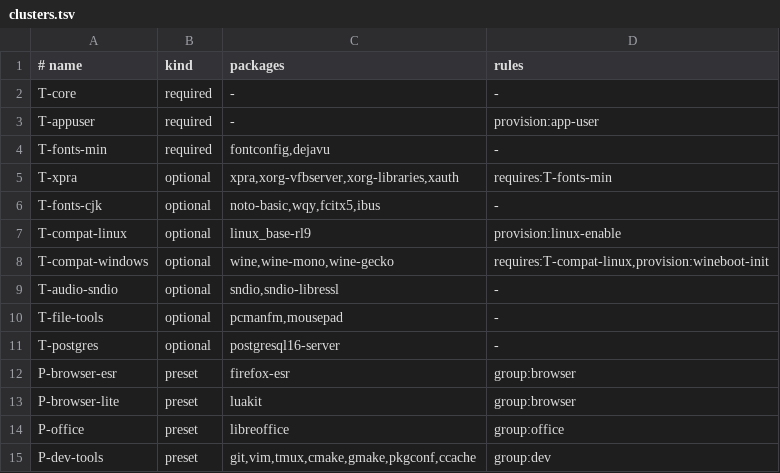
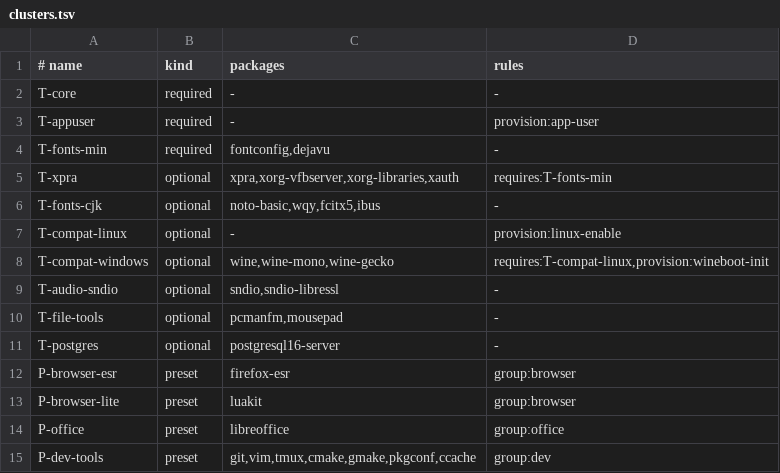
Before and after one commit to EliasLucky/ParishBSD-Container-Manager, a TSV file: libexec/parishbsd/templates/clusters.tsv, drawn as a sheet.

Commit message:
Update clusters.tsv to remove linux_base-rl9 for T-compat-linux. compat gonna be on the host rather than per jail. Update templates/apps-compatible/fstab.tmpl to add compat mount.

```diff
--- a/libexec/parishbsd/templates/clusters.tsv
+++ b/libexec/parishbsd/templates/clusters.tsv
@@ -6,3 +6,3 @@ T-xpra	optional	xpra,xorg-vfbserver,xorg-libraries,xauth	requires:T-fonts-min
 T-fonts-cjk	optional	noto-basic,wqy,fcitx5,ibus	-
-T-compat-linux	optional	linux_base-rl9	provision:linux-enable
+T-compat-linux	optional	-	provision:linux-enable
 T-compat-windows	optional	wine,wine-mono,wine-gecko	requires:T-compat-linux,provision:wineboot-init
```
Also changed, not shown: 1 other file.
